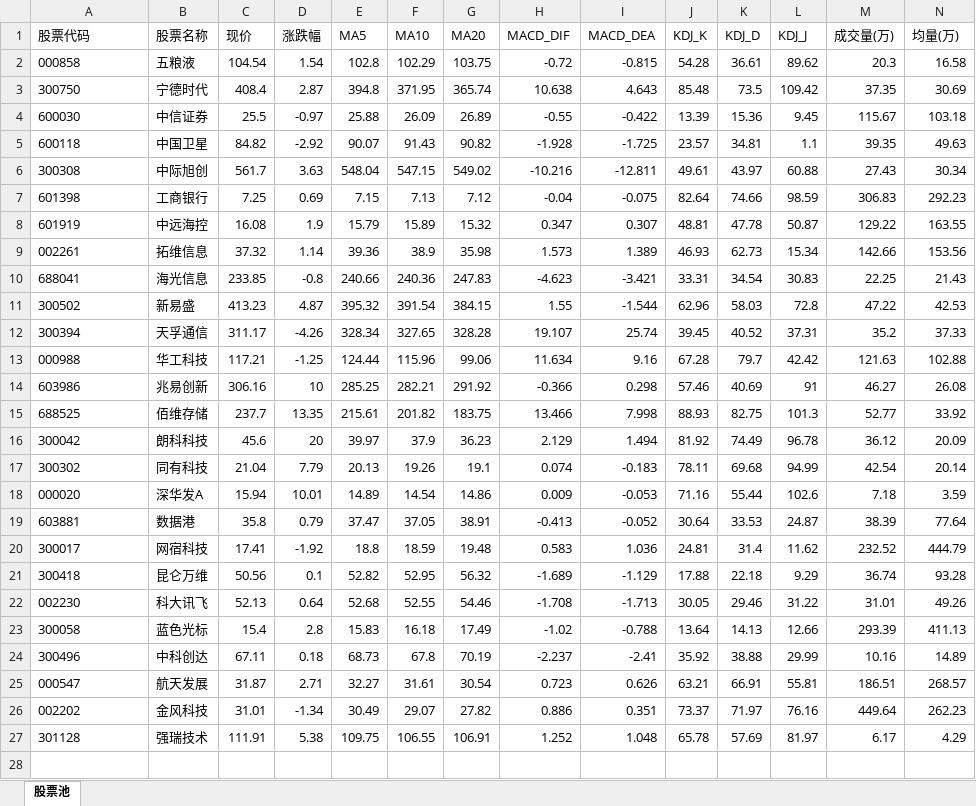
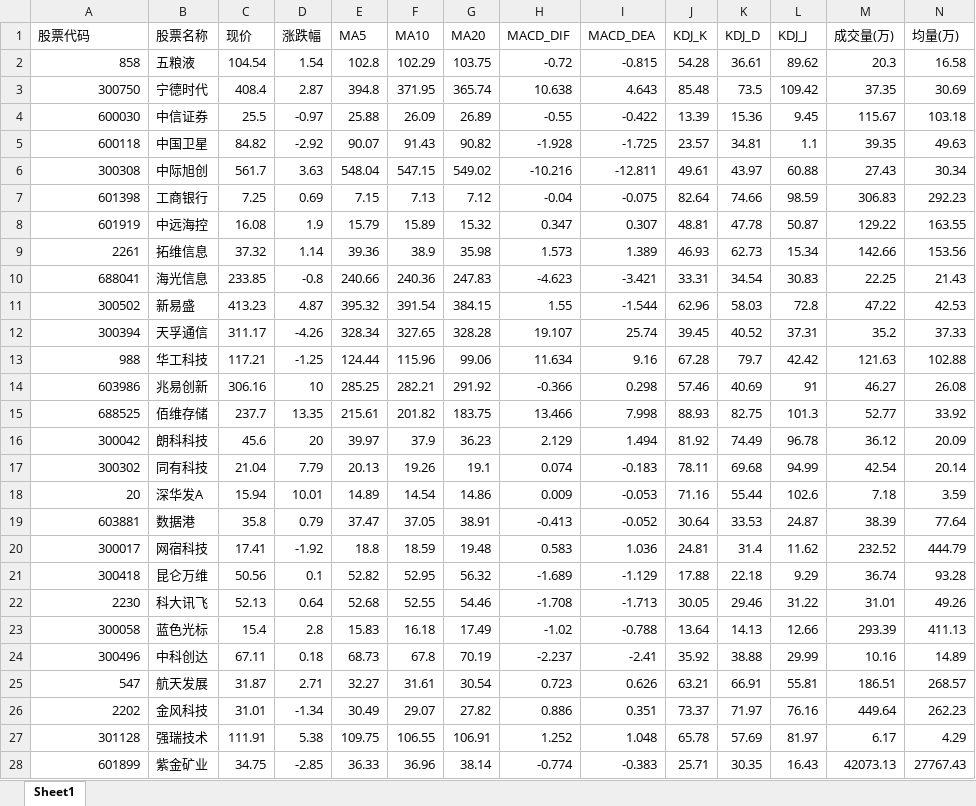
Before and after one commit to dbbbbm/kimi-stock-agent, an Excel workbook: data/stocks_20260316_100040.xlsx, sheet Sheet1, drawn as a sheet; only a part is shown; values as stored, in another font and other column widths than the file's, no borders; rows hold the shown columns only; the diff covers the shown part only; the diff names each change by its address in the sheet, - before the commit and + after, or states it on an @@ line.

Commit message:
# add more stocks

```diff
--- a/data/stocks_20260316_100040.xlsx (sheet Sheet1)
+++ b/data/stocks_20260316_100040.xlsx (sheet Sheet1)
-sheet tab: 股票池
+sheet tab: Sheet1
-A2 (股票代码): 000858
+A2 (股票代码): 858
-A3:A8 alignment: left
+A3:A8 alignment: right
-A9 (股票代码): 002261
+A9 (股票代码): 2261
-A10:A12 alignment: left
+A10:A12 alignment: right
-A13 (股票代码): 000988
+A13 (股票代码): 988
-A14:A17 alignment: left
+A14:A17 alignment: right
-A18 (股票代码): 000020
+A18 (股票代码): 20
-A19:A21 alignment: left
+A19:A21 alignment: right
-A22 (股票代码): 002230
+A22 (股票代码): 2230
-A23:A24 alignment: left
+A23:A24 alignment: right
-A25 (股票代码): 000547
+A25 (股票代码): 547
-A26 (股票代码): 002202
+A26 (股票代码): 2202
-A27 alignment: left
+A27 alignment: right
+row 28: 601899 | 紫金矿业 | 34.75 | -2.85 | 36.33 | 36.96 | 38.14 | -0.774 | -0.383 | 25.71 | 30.35 | 16.43 | 42073.13 | 27767.43
```
Also changed, not shown: 11 added rows elsewhere in this sheet, data/stocks_20260210_095328.xlsx, data/stocks_20260306_095816.xlsx, 31 other files.
